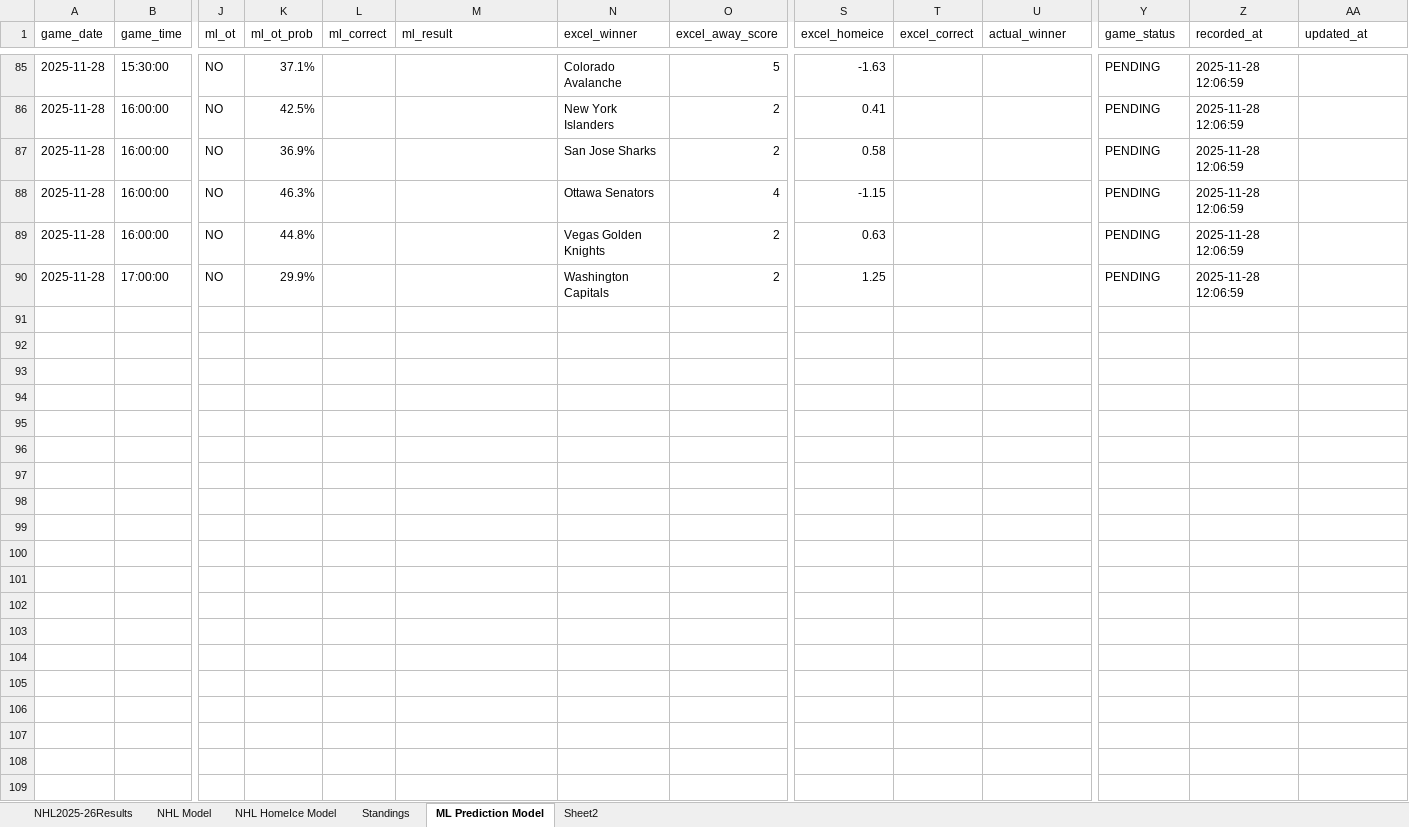
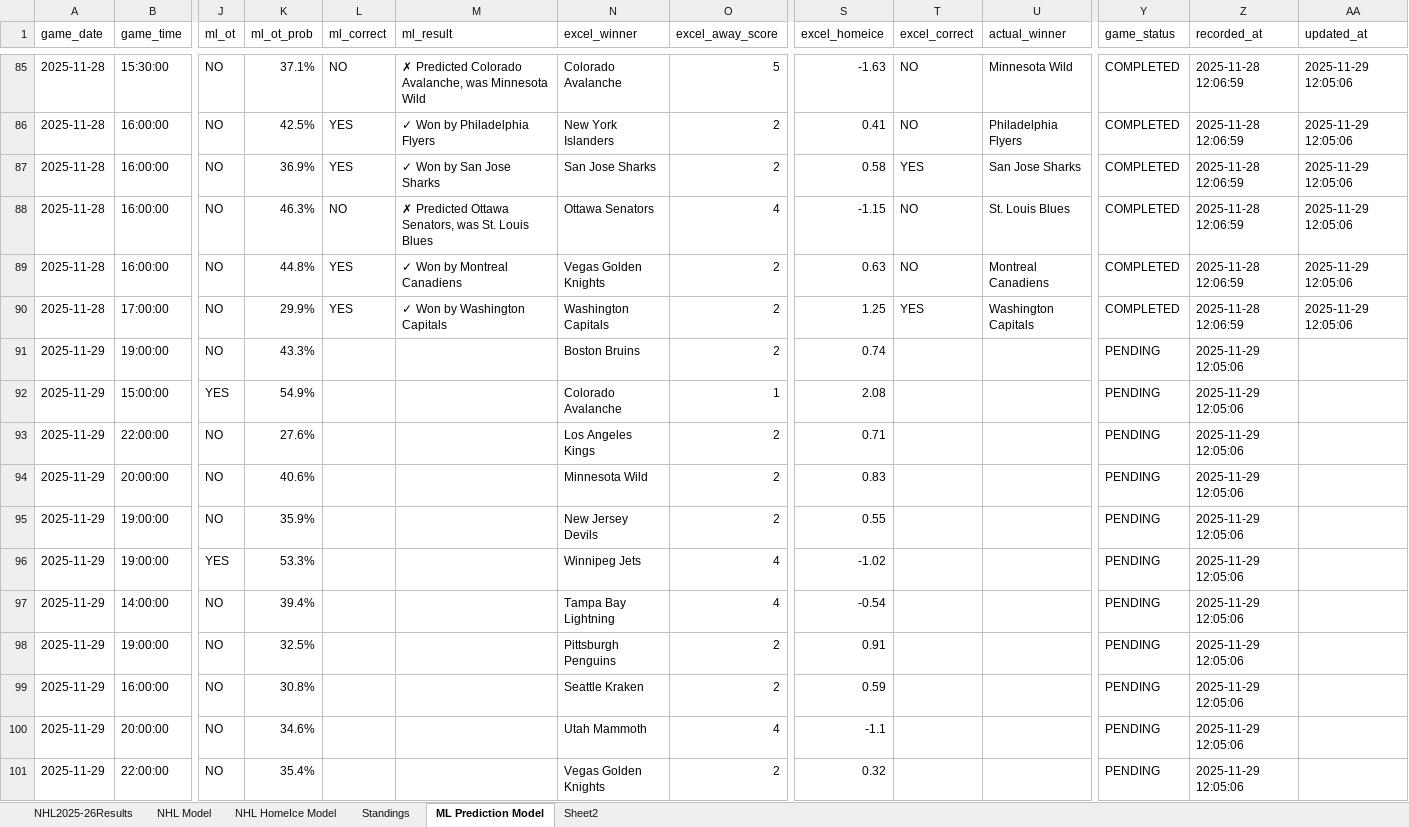
Before and after one commit to AidzNasty/NHL-Prediction-Model, an Excel workbook: Aidan Conte NHL 2025-26 Prediction Model.xlsx, sheet ML Prediction Model, drawn as a sheet; only a part is shown, gaps mark what is left out; values as stored, in another font and other column widths than the file's, no borders; table styles not drawn; rows hold the shown columns only; the diff covers the shown part only; the diff names each change by its address in the sheet, - before the commit and + after, or states it on an @@ line.

```diff
--- a/Aidan Conte NHL 2025-26 Prediction Model.xlsx (sheet ML Prediction Model)
+++ b/Aidan Conte NHL 2025-26 Prediction Model.xlsx (sheet ML Prediction Model)
-L85 (ml_correct): (empty)
+L85 (ml_correct): NO
-M85 (ml_result): (empty)
+M85 (ml_result): ✗ Predicted Colorado Avalanche, was Minnesota Wild
-T85:T86 (excel_correct): (empty)
+T85:T86 (excel_correct): NO
-U85 (actual_winner): (empty)
+U85 (actual_winner): Minnesota Wild
-Y85:Y90 (game_status): PENDING
+Y85:Y90 (game_status): COMPLETED
-AA85:AA90 (updated_at): (empty)
+AA85:AA90 (updated_at): 2025-11-29 12:05:06
-L86:L87 (ml_correct): (empty)
+L86:L87 (ml_correct): YES
-M86 (ml_result): (empty)
+M86 (ml_result): ✓ Won by Philadelphia Flyers
-U86 (actual_winner): (empty)
+U86 (actual_winner): Philadelphia Flyers
-M87 (ml_result): (empty)
+M87 (ml_result): ✓ Won by San Jose Sharks
-T87 (excel_correct): (empty)
+T87 (excel_correct): YES
-U87 (actual_winner): (empty)
+U87 (actual_winner): San Jose Sharks
-L88 (ml_correct): (empty)
+L88 (ml_correct): NO
-M88 (ml_result): (empty)
+M88 (ml_result): ✗ Predicted Ottawa Senators, was St. Louis Blues
-T88:T89 (excel_correct): (empty)
+T88:T89 (excel_correct): NO
-U88 (actual_winner): (empty)
+U88 (actual_winner): St. Louis Blues
-L89:L90 (ml_correct): (empty)
+L89:L90 (ml_correct): YES
-M89 (ml_result): (empty)
+M89 (ml_result): ✓ Won by Montreal Canadiens
-U89 (actual_winner): (empty)
+U89 (actual_winner): Montreal Canadiens
-M90 (ml_result): (empty)
+M90 (ml_result): ✓ Won by Washington Capitals
-T90 (excel_correct): (empty)
+T90 (excel_correct): YES
-U90 (actual_winner): (empty)
+U90 (actual_winner): Washington Capitals
+row 91: 2025-11-29 | 19:00:00 | NO | 43.3% |  |  | Boston Bruins | 2 | 0.74 |  |  | PENDING | 2025-11-29 12:05:06
+row 92: 2025-11-29 | 15:00:00 | YES | 54.9% |  |  | Colorado Avalanche | 1 | 2.08 |  |  | PENDING | 2025-11-29 12:05:06
+row 93: 2025-11-29 | 22:00:00 | NO | 27.6% |  |  | Los Angeles Kings | 2 | 0.71 |  |  | PENDING | 2025-11-29 12:05:06
+row 94: 2025-11-29 | 20:00:00 | NO | 40.6% |  |  | Minnesota Wild | 2 | 0.83 |  |  | PENDING | 2025-11-29 12:05:06
+row 95: 2025-11-29 | 19:00:00 | NO | 35.9% |  |  | New Jersey Devils | 2 | 0.55 |  |  | PENDING | 2025-11-29 12:05:06
+row 96: 2025-11-29 | 19:00:00 | YES | 53.3% |  |  | Winnipeg Jets | 4 | -1.02 |  |  | PENDING | 2025-11-29 12:05:06
+row 97: 2025-11-29 | 14:00:00 | NO | 39.4% |  |  | Tampa Bay Lightning | 4 | -0.54 |  |  | PENDING | 2025-11-29 12:05:06
+row 98: 2025-11-29 | 19:00:00 | NO | 32.5% |  |  | Pittsburgh Penguins | 2 | 0.91 |  |  | PENDING | 2025-11-29 12:05:06
+row 99: 2025-11-29 | 16:00:00 | NO | 30.8% |  |  | Seattle Kraken | 2 | 0.59 |  |  | PENDING | 2025-11-29 12:05:06
+row 100: 2025-11-29 | 20:00:00 | NO | 34.6% |  |  | Utah Mammoth | 4 | -1.1 |  |  | PENDING | 2025-11-29 12:05:06
+row 101: 2025-11-29 | 22:00:00 | NO | 35.4% |  |  | Vegas Golden Knights | 2 | 0.32 |  |  | PENDING | 2025-11-29 12:05:06
```
Also changed, not shown: 54 edited cells elsewhere in this sheet, sheet NHL HomeIce Model.
